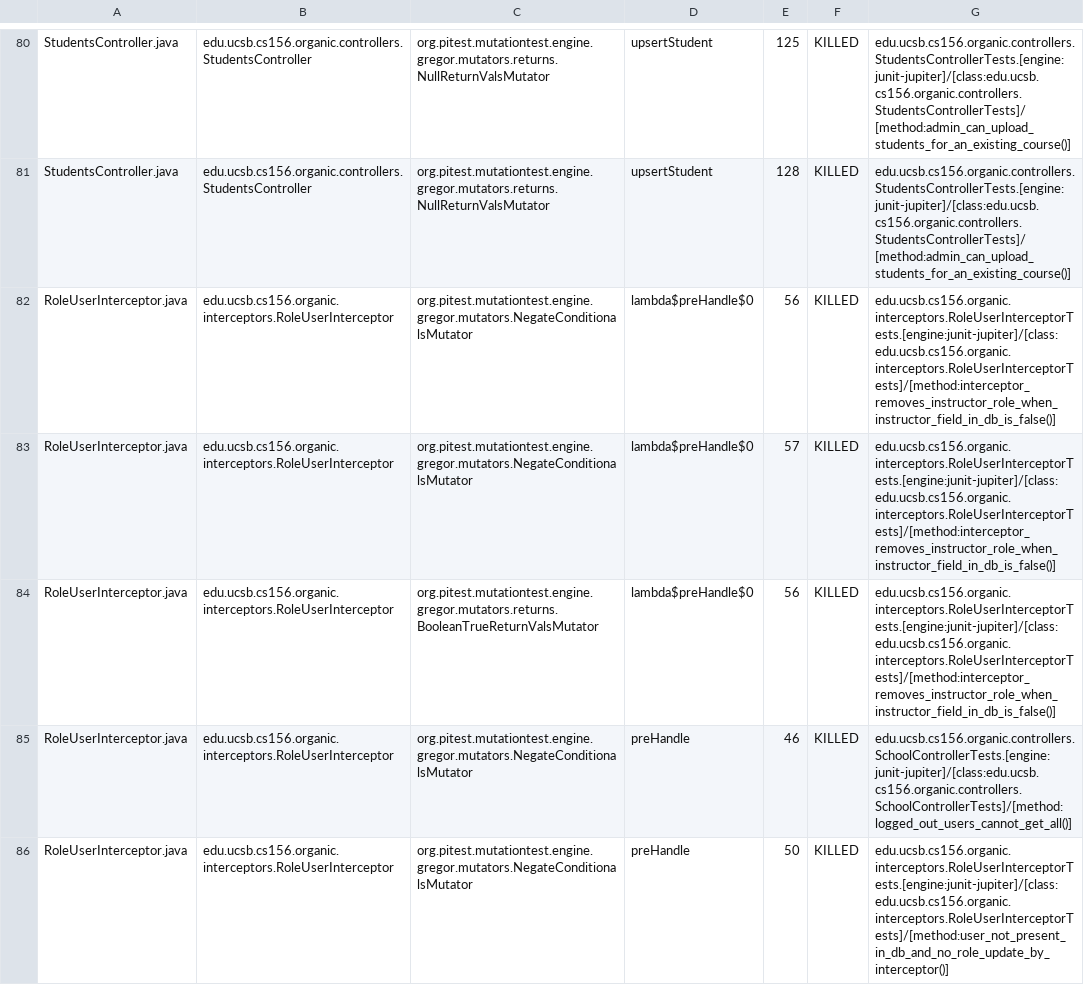
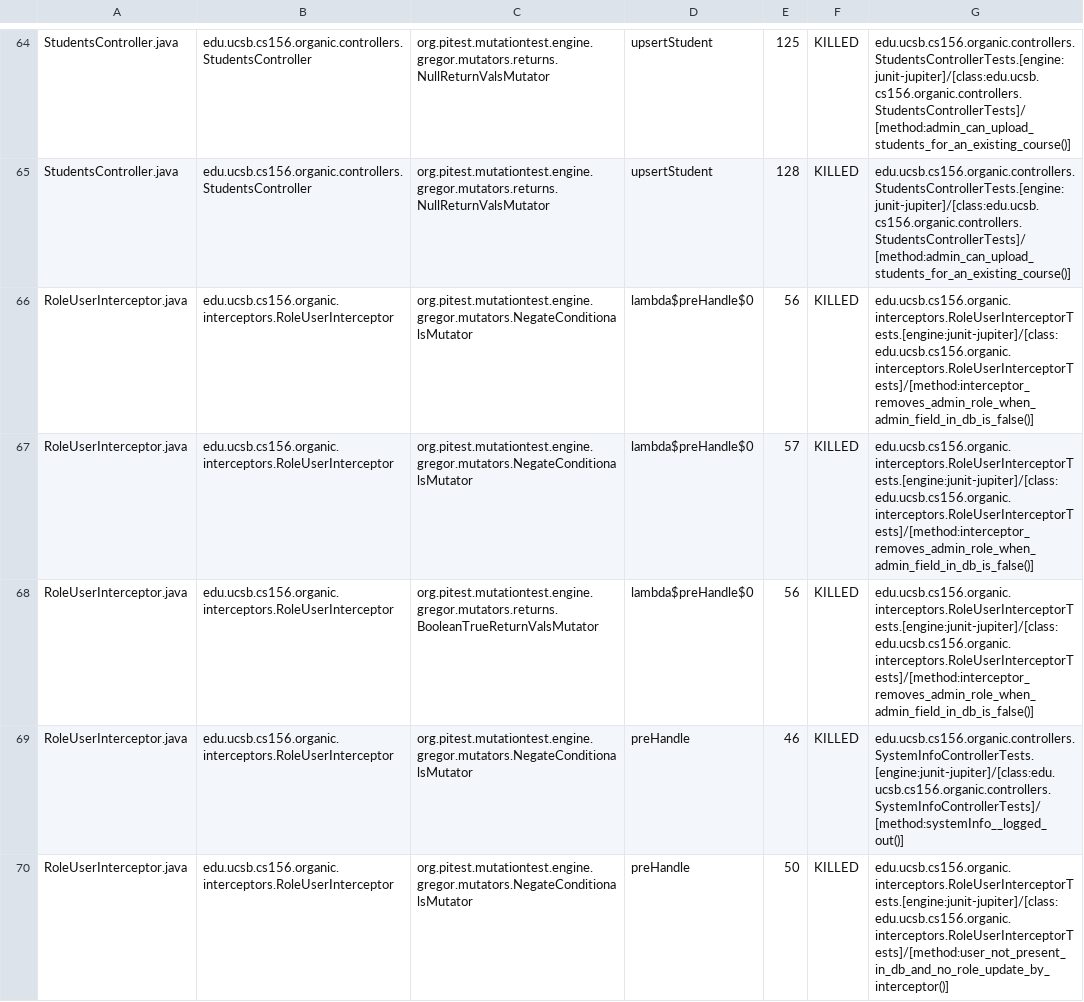
Before and after one commit to ucsb-cs156-s24/proj-organic-s24-5pm-3, a CSV file: pitest/mutations.csv, drawn as a sheet; only a part is shown, gaps mark what is left out; the diff covers the shown part only.

Commit message:
Deploying to gh-pages from @ ucsb-cs156-s24/proj-organic-s24-5pm-3@a27efc3675d1511ae1418678813690b5ca0d65f4 🚀

```diff
--- a/pitest/mutations.csv
+++ b/pitest/mutations.csv
@@ -81,6 +65,6 @@ StudentsController.java,edu.ucsb.cs156.organic.controllers.StudentsController,or
 StudentsController.java,edu.ucsb.cs156.organic.controllers.StudentsController,org.pitest.mutationtest.engine.gregor.mutators.returns.NullReturnValsMutator,upsertStudent,128,KILLED,edu.ucsb.cs156.organic.controllers.StudentsControllerTests.[engine:junit-jupiter]/[class:edu.ucsb.cs156.organic.controllers.StudentsControllerTests]/[method:admin_can_upload_students_for_an_existing_course()]
-RoleUserInterceptor.java,edu.ucsb.cs156.organic.interceptors.RoleUserInterceptor,org.pitest.mutationtest.engine.gregor.mutators.NegateConditionalsMutator,lambda$preHandle$0,56,KILLED,edu.ucsb.cs156.organic.interceptors.RoleUserInterceptorTests.[engine:junit-jupiter]/[class:edu.ucsb.cs156.organic.interceptors.RoleUserInterceptorTests]/[method:interceptor_removes_instructor_role_when_instructor_field_in_db_is_false()]
-RoleUserInterceptor.java,edu.ucsb.cs156.organic.interceptors.RoleUserInterceptor,org.pitest.mutationtest.engine.gregor.mutators.NegateConditionalsMutator,lambda$preHandle$0,57,KILLED,edu.ucsb.cs156.organic.interceptors.RoleUserInterceptorTests.[engine:junit-jupiter]/[class:edu.ucsb.cs156.organic.interceptors.RoleUserInterceptorTests]/[method:interceptor_removes_instructor_role_when_instructor_field_in_db_is_false()]
-RoleUserInterceptor.java,edu.ucsb.cs156.organic.interceptors.RoleUserInterceptor,org.pitest.mutationtest.engine.gregor.mutators.returns.BooleanTrueReturnValsMutator,lambda$preHandle$0,56,KILLED,edu.ucsb.cs156.organic.interceptors.RoleUserInterceptorTests.[engine:junit-jupiter]/[class:edu.ucsb.cs156.organic.interceptors.RoleUserInterceptorTests]/[method:interceptor_removes_instructor_role_when_instructor_field_in_db_is_false()]
-RoleUserInterceptor.java,edu.ucsb.cs156.organic.interceptors.RoleUserInterceptor,org.pitest.mutationtest.engine.gregor.mutators.NegateConditionalsMutator,preHandle,46,KILLED,edu.ucsb.cs156.organic.controllers.SchoolControllerTests.[engine:junit-jupiter]/[class:edu.ucsb.cs156.organic.controllers.SchoolControllerTests]/[method:logged_out_users_cannot_get_all()]
+RoleUserInterceptor.java,edu.ucsb.cs156.organic.interceptors.RoleUserInterceptor,org.pitest.mutationtest.engine.gregor.mutators.NegateConditionalsMutator,lambda$preHandle$0,56,KILLED,edu.ucsb.cs156.organic.interceptors.RoleUserInterceptorTests.[engine:junit-jupiter]/[class:edu.ucsb.cs156.organic.interceptors.RoleUserInterceptorTests]/[method:interceptor_removes_admin_role_when_admin_field_in_db_is_false()]
+RoleUserInterceptor.java,edu.ucsb.cs156.organic.interceptors.RoleUserInterceptor,org.pitest.mutationtest.engine.gregor.mutators.NegateConditionalsMutator,lambda$preHandle$0,57,KILLED,edu.ucsb.cs156.organic.interceptors.RoleUserInterceptorTests.[engine:junit-jupiter]/[class:edu.ucsb.cs156.organic.interceptors.RoleUserInterceptorTests]/[method:interceptor_removes_admin_role_when_admin_field_in_db_is_false()]
+RoleUserInterceptor.java,edu.ucsb.cs156.organic.interceptors.RoleUserInterceptor,org.pitest.mutationtest.engine.gregor.mutators.returns.BooleanTrueReturnValsMutator,lambda$preHandle$0,56,KILLED,edu.ucsb.cs156.organic.interceptors.RoleUserInterceptorTests.[engine:junit-jupiter]/[class:edu.ucsb.cs156.organic.interceptors.RoleUserInterceptorTests]/[method:interceptor_removes_admin_role_when_admin_field_in_db_is_false()]
+RoleUserInterceptor.java,edu.ucsb.cs156.organic.interceptors.RoleUserInterceptor,org.pitest.mutationtest.engine.gregor.mutators.NegateConditionalsMutator,preHandle,46,KILLED,edu.ucsb.cs156.organic.controllers.SystemInfoControllerTests.[engine:junit-jupiter]/[class:edu.ucsb.cs156.organic.controllers.SystemInfoControllerTests]/[method:systemInfo__logged_out()]
 RoleUserInterceptor.java,edu.ucsb.cs156.organic.interceptors.RoleUserInterceptor,org.pitest.mutationtest.engine.gregor.mutators.NegateConditionalsMutator,preHandle,50,KILLED,edu.ucsb.cs156.organic.interceptors.RoleUserInterceptorTests.[engine:junit-jupiter]/[class:edu.ucsb.cs156.organic.interceptors.RoleUserInterceptorTests]/[method:user_not_present_in_db_and_no_role_update_by_interceptor()]
```
Also changed, not shown: 2 added rows, 2 removed rows, 22 moved rows and 13 edited cells elsewhere in this file, 17 other files.
